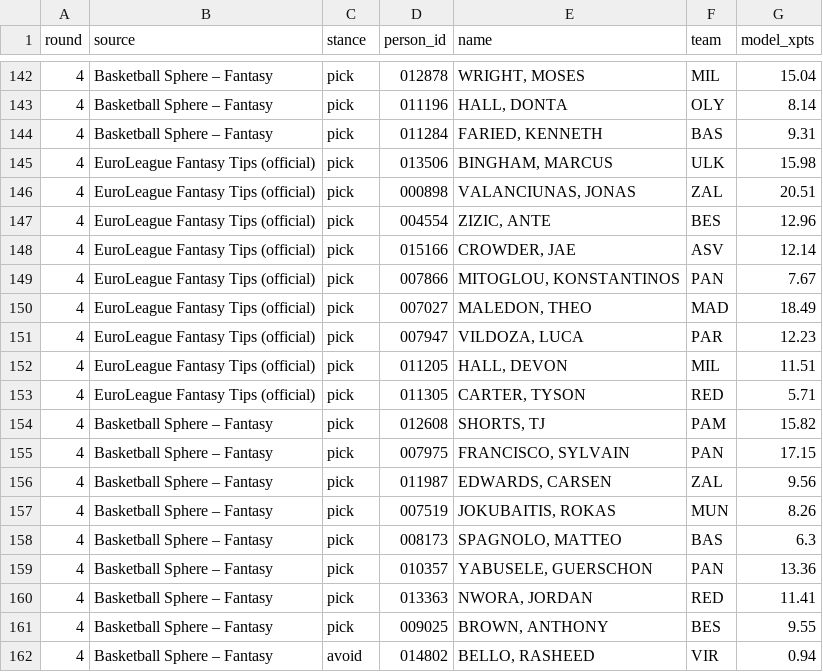
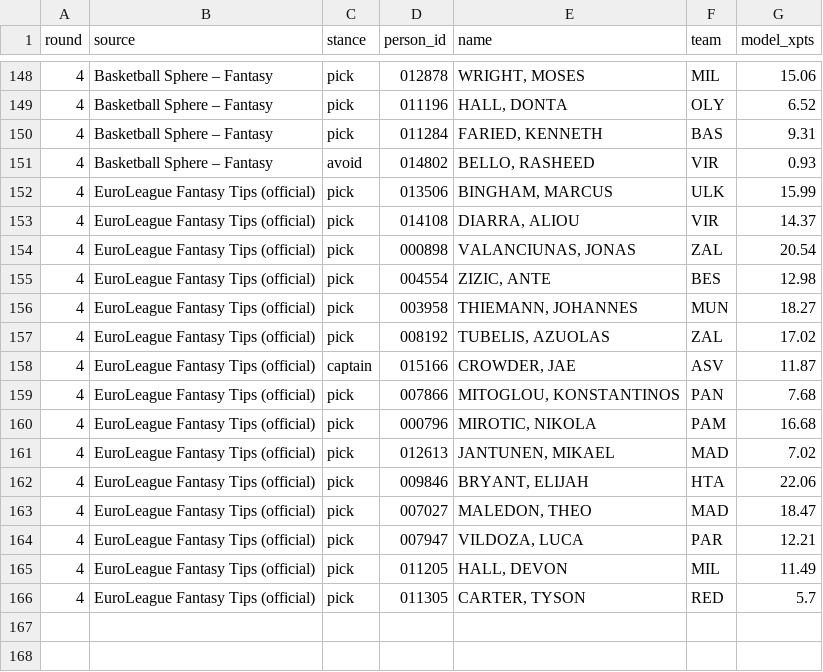
Before and after one commit to VaGlar/Euroleague-Fantasy-Challenge, a CSV file: data/public/expert_log.csv, drawn as a sheet; only a part is shown, gaps mark what is left out; the diff covers the shown part only.

```diff
--- a/data/public/expert_log.csv
+++ b/data/public/expert_log.csv
@@ -142,21 +148,19 @@ round,source,stance,person_id,name,team,model_xpts
-4,Basketball Sphere – Fantasy,pick,012878,"WRIGHT, MOSES",MIL,15.04
-4,Basketball Sphere – Fantasy,pick,011196,"HALL, DONTA",OLY,8.14
+4,Basketball Sphere – Fantasy,pick,012878,"WRIGHT, MOSES",MIL,15.06
+4,Basketball Sphere – Fantasy,pick,011196,"HALL, DONTA",OLY,6.52
 4,Basketball Sphere – Fantasy,pick,011284,"FARIED, KENNETH",BAS,9.31
-4,EuroLeague Fantasy Tips (official),pick,013506,"BINGHAM, MARCUS",ULK,15.98
-4,EuroLeague Fantasy Tips (official),pick,000898,"VALANCIUNAS, JONAS",ZAL,20.51
-4,EuroLeague Fantasy Tips (official),pick,004554,"ZIZIC, ANTE",BES,12.96
-4,EuroLeague Fantasy Tips (official),pick,015166,"CROWDER, JAE",ASV,12.14
-4,EuroLeague Fantasy Tips (official),pick,007866,"MITOGLOU, KONSTANTINOS",PAN,7.67
-4,EuroLeague Fantasy Tips (official),pick,007027,"MALEDON, THEO",MAD,18.49
-4,EuroLeague Fantasy Tips (official),pick,007947,"VILDOZA, LUCA",PAR,12.23
-4,EuroLeague Fantasy Tips (official),pick,011205,"HALL, DEVON",MIL,11.51
-4,EuroLeague Fantasy Tips (official),pick,011305,"CARTER, TYSON",RED,5.71
-4,Basketball Sphere – Fantasy,pick,012608,"SHORTS, TJ",PAM,15.82
-4,Basketball Sphere – Fantasy,pick,007975,"FRANCISCO, SYLVAIN",PAN,17.15
-4,Basketball Sphere – Fantasy,pick,011987,"EDWARDS, CARSEN",ZAL,9.56
-4,Basketball Sphere – Fantasy,pick,007519,"JOKUBAITIS, ROKAS",MUN,8.26
-4,Basketball Sphere – Fantasy,pick,008173,"SPAGNOLO, MATTEO",BAS,6.3
-4,Basketball Sphere – Fantasy,pick,010357,"YABUSELE, GUERSCHON",PAN,13.36
-4,Basketball Sphere – Fantasy,pick,013363,"NWORA, JORDAN",RED,11.41
-4,Basketball Sphere – Fantasy,pick,009025,"BROWN, ANTHONY",BES,9.55
-4,Basketball Sphere – Fantasy,avoid,014802,"BELLO, RASHEED",VIR,0.94
+4,Basketball Sphere – Fantasy,avoid,014802,"BELLO, RASHEED",VIR,0.93
+4,EuroLeague Fantasy Tips (official),pick,013506,"BINGHAM, MARCUS",ULK,15.99
+4,EuroLeague Fantasy Tips (official),pick,014108,"DIARRA, ALIOU",VIR,14.37
+4,EuroLeague Fantasy Tips (official),pick,000898,"VALANCIUNAS, JONAS",ZAL,20.54
+4,EuroLeague Fantasy Tips (official),pick,004554,"ZIZIC, ANTE",BES,12.98
+4,EuroLeague Fantasy Tips (official),pick,003958,"THIEMANN, JOHANNES",MUN,18.27
+4,EuroLeague Fantasy Tips (official),pick,008192,"TUBELIS, AZUOLAS",ZAL,17.02
+4,EuroLeague Fantasy Tips (official),captain,015166,"CROWDER, JAE",ASV,11.87
+4,EuroLeague Fantasy Tips (official),pick,007866,"MITOGLOU, KONSTANTINOS",PAN,7.68
+4,EuroLeague Fantasy Tips (official),pick,000796,"MIROTIC, NIKOLA",PAM,16.68
+4,EuroLeague Fantasy Tips (official),pick,012613,"JANTUNEN, MIKAEL",MAD,7.02
+4,EuroLeague Fantasy Tips (official),pick,009846,"BRYANT, ELIJAH",HTA,22.06
+4,EuroLeague Fantasy Tips (official),pick,007027,"MALEDON, THEO",MAD,18.47
+4,EuroLeague Fantasy Tips (official),pick,007947,"VILDOZA, LUCA",PAR,12.21
+4,EuroLeague Fantasy Tips (official),pick,011205,"HALL, DEVON",MIL,11.49
+4,EuroLeague Fantasy Tips (official),pick,011305,"CARTER, TYSON",RED,5.7
```
Also changed, not shown: 6 added rows and 20 edited cells elsewhere in this file, data/public/pred_log.csv, data/public/prices.csv, 11 other files.
